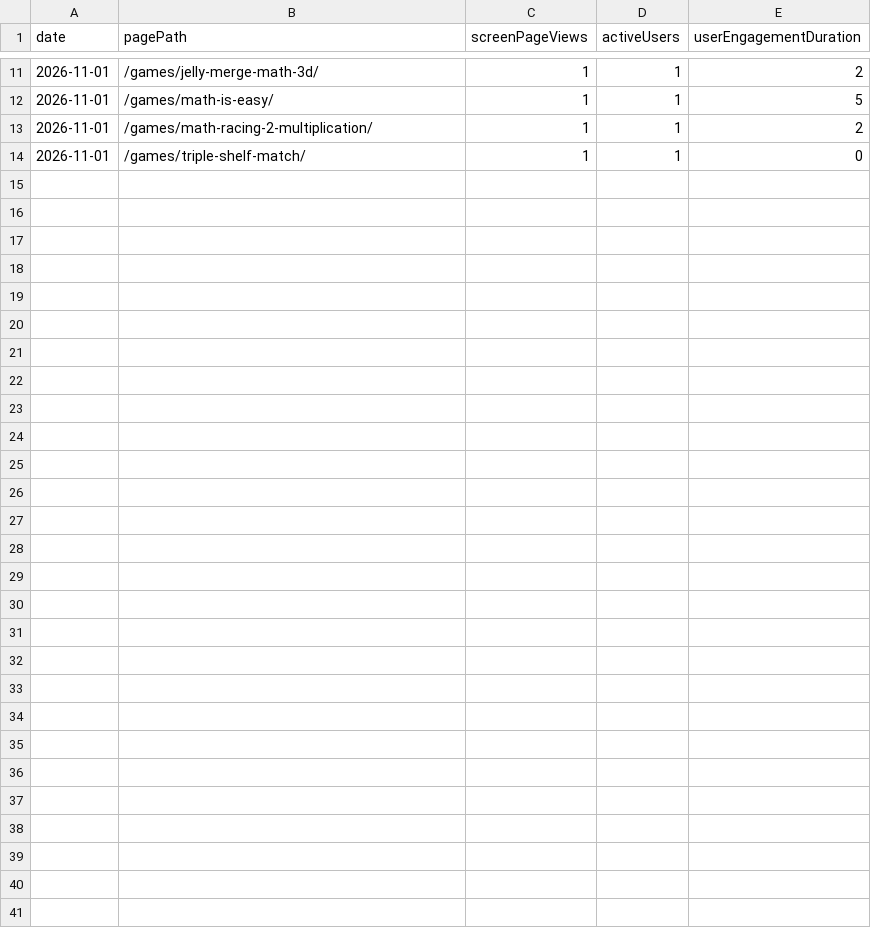
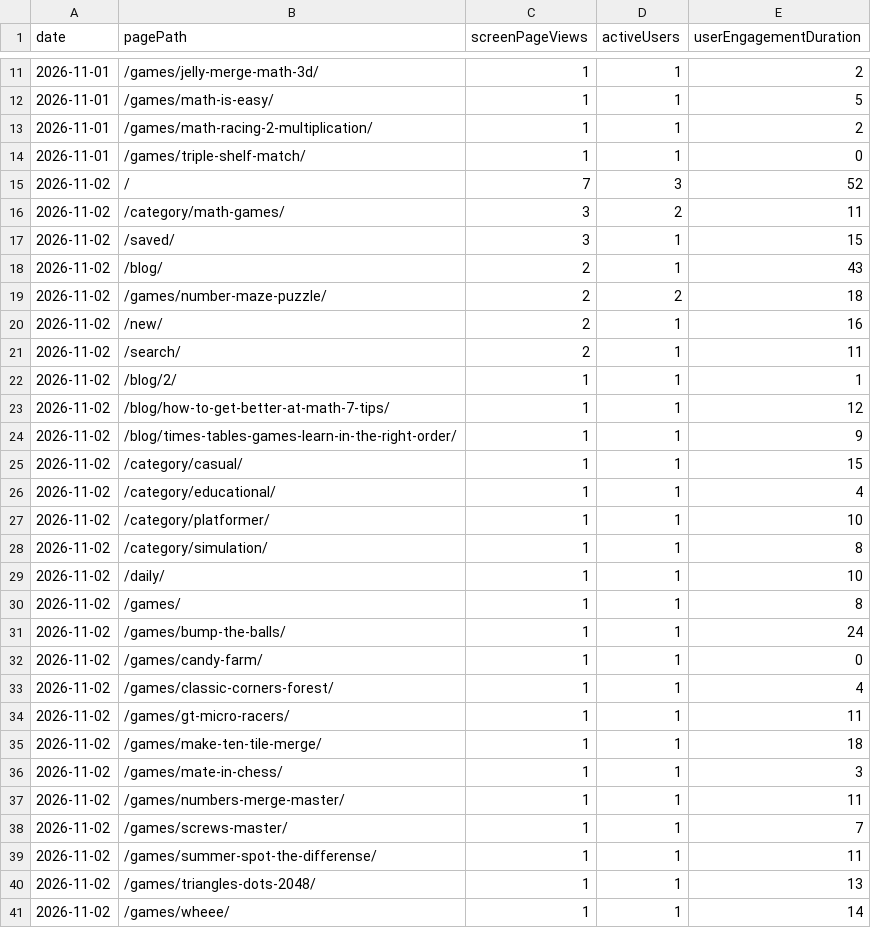
Before and after one commit to thanhnt1910/gsc-data, a CSV file: data/ga4/pages/2026-11.csv, drawn as a sheet; only a part is shown, gaps mark what is left out; the diff names each change by its address in the sheet, - before the commit and + after, or states it on an @@ line.

```diff
--- a/data/ga4/pages/2026-11.csv
+++ b/data/ga4/pages/2026-11.csv
+row 15: 2026-11-02 | / | 7 | 3 | 52
+row 16: 2026-11-02 | /category/math-games/ | 3 | 2 | 11
+row 17: 2026-11-02 | /saved/ | 3 | 1 | 15
+row 18: 2026-11-02 | /blog/ | 2 | 1 | 43
+row 19: 2026-11-02 | /games/number-maze-puzzle/ | 2 | 2 | 18
+row 20: 2026-11-02 | /new/ | 2 | 1 | 16
+row 21: 2026-11-02 | /search/ | 2 | 1 | 11
+row 22: 2026-11-02 | /blog/2/ | 1 | 1 | 1
+row 23: 2026-11-02 | /blog/how-to-get-better-at-math-7-tips/ | 1 | 1 | 12
+row 24: 2026-11-02 | /blog/times-tables-games-learn-in-the-right-order/ | 1 | 1 | 9
+row 25: 2026-11-02 | /category/casual/ | 1 | 1 | 15
+row 26: 2026-11-02 | /category/educational/ | 1 | 1 | 4
+row 27: 2026-11-02 | /category/platformer/ | 1 | 1 | 10
+row 28: 2026-11-02 | /category/simulation/ | 1 | 1 | 8
+row 29: 2026-11-02 | /daily/ | 1 | 1 | 10
+row 30: 2026-11-02 | /games/ | 1 | 1 | 8
+row 31: 2026-11-02 | /games/bump-the-balls/ | 1 | 1 | 24
+row 32: 2026-11-02 | /games/candy-farm/ | 1 | 1 | 0
+row 33: 2026-11-02 | /games/classic-corners-forest/ | 1 | 1 | 4
+row 34: 2026-11-02 | /games/gt-micro-racers/ | 1 | 1 | 11
+row 35: 2026-11-02 | /games/make-ten-tile-merge/ | 1 | 1 | 18
+row 36: 2026-11-02 | /games/mate-in-chess/ | 1 | 1 | 3
+row 37: 2026-11-02 | /games/numbers-merge-master/ | 1 | 1 | 11
+row 38: 2026-11-02 | /games/screws-master/ | 1 | 1 | 7
+row 39: 2026-11-02 | /games/summer-spot-the-differense/ | 1 | 1 | 11
+row 40: 2026-11-02 | /games/triangles-dots-2048/ | 1 | 1 | 13
+row 41: 2026-11-02 | /games/wheee/ | 1 | 1 | 14
```
Also changed, not shown: data/ga4/channels/2026-11.csv, data/ga4/events/2026-11.csv, 5 other files.
